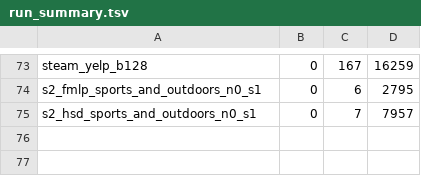
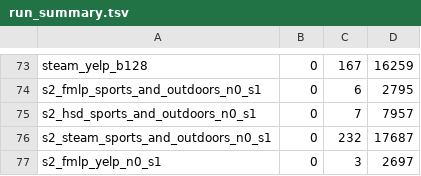
Before and after one commit to Keshavii/DenoisingSurvey, a TSV file: pc3/rq10/results/run_summary.tsv, drawn as a sheet; only a part is shown, gaps mark what is left out.

```diff
--- a/pc3/rq10/results/run_summary.tsv
+++ b/pc3/rq10/results/run_summary.tsv
@@ -75 +75,3 @@ s2_fmlp_sports_and_outdoors_n0_s1	0	6	2795
 s2_hsd_sports_and_outdoors_n0_s1	0	7	7957
+s2_steam_sports_and_outdoors_n0_s1	0	232	17687
+s2_fmlp_yelp_n0_s1	0	3	2697
```
Also changed, not shown: 31 other files.
